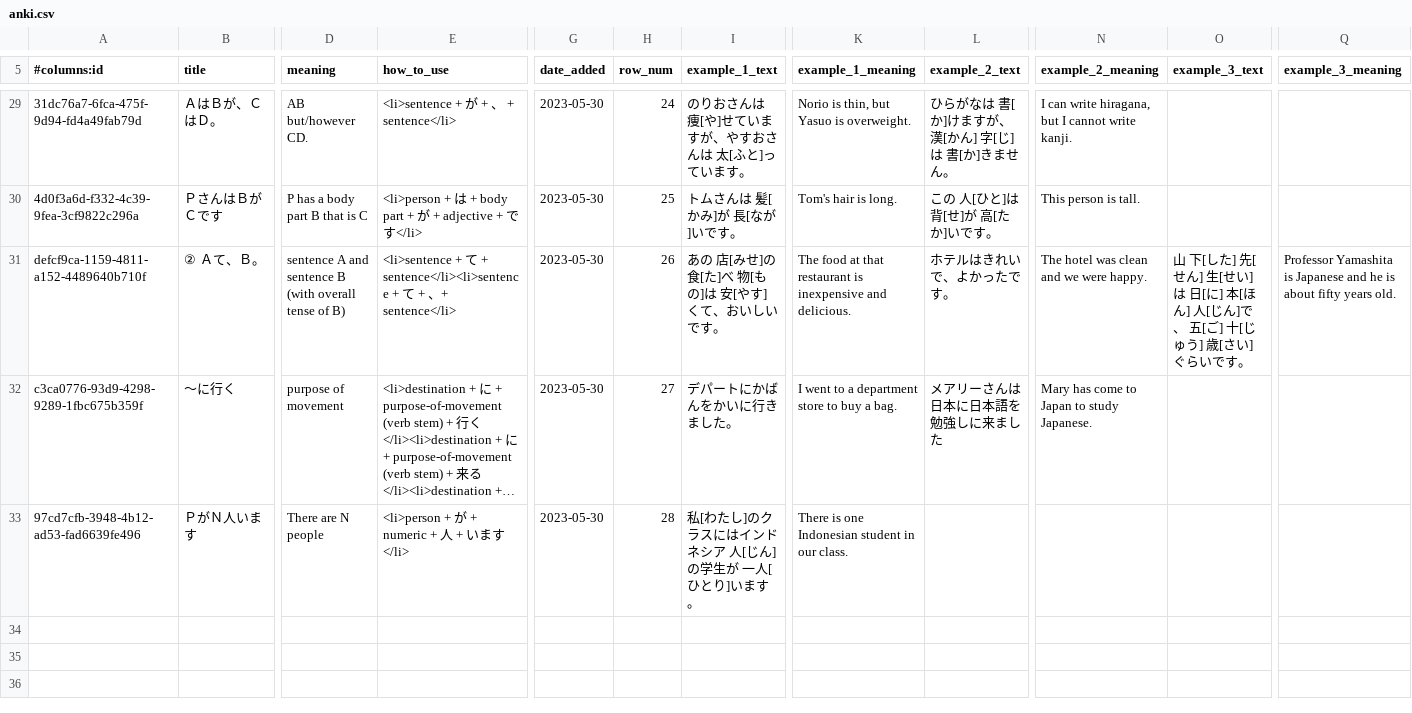
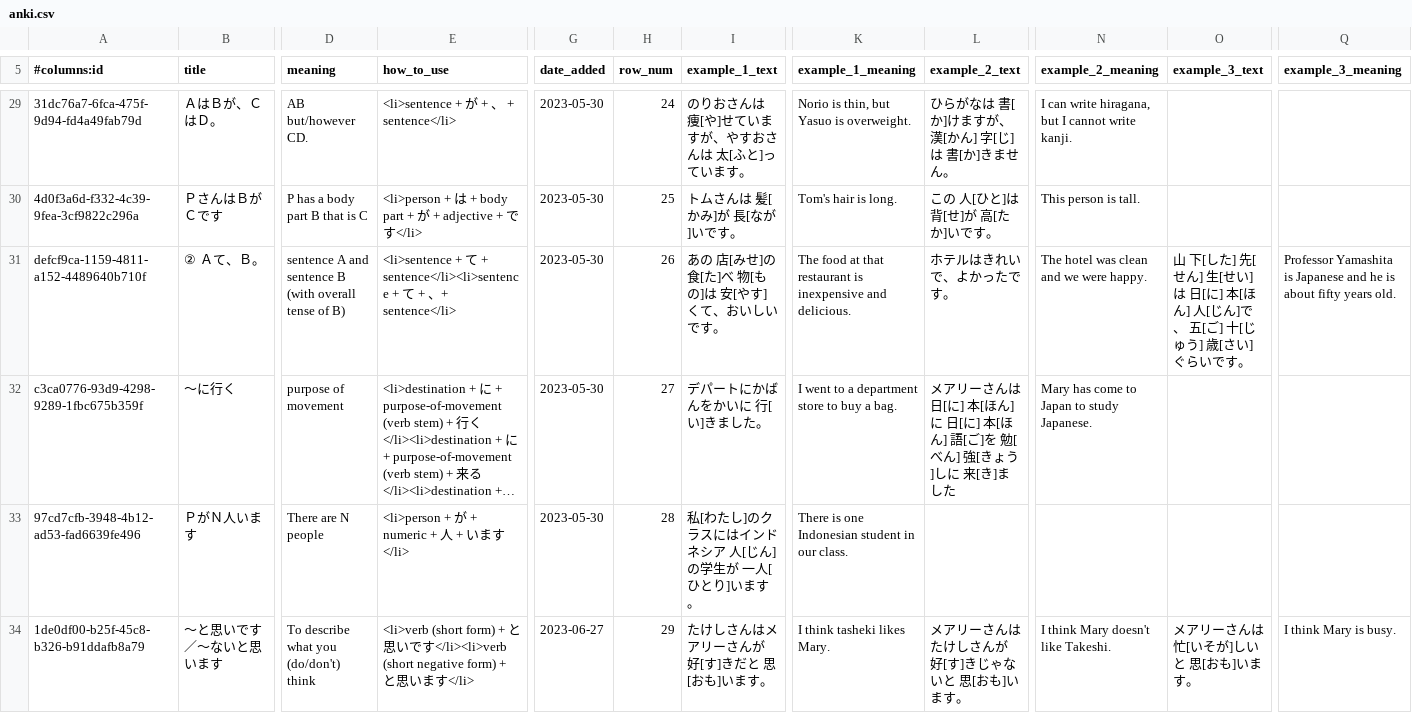
Before and after one commit to paploo/goi, a CSV file: files/grammar/anki.csv, drawn as a sheet; only a part is shown, gaps mark what is left out; long unchanged cells end in …; rows hold the shown columns only; the diff names each change by its address in the sheet, - before the commit and + after, or states it on an @@ line.

Commit message:
Commit generated grammar file from last commit

```diff
--- a/files/grammar/anki.csv
+++ b/files/grammar/anki.csv
-I32 (example_1_text): デパートにかばんをかいに行きました。
+I32 (example_1_text): デパートにかばんをかいに 行[い]きました。
-L32 (example_2_text): メアリーさんは日本に日本語を勉強しに来ました
+L32 (example_2_text): メアリーさんは 日[に] 本[ほん]に 日[に] 本[ほん] 語[ご]を 勉[べん] 強[きょう]しに 来[き]ました
+row 34: 1de0df00-b25f-45c8-b326-b91ddafb8a79 | 〜と思いです／〜ないと思います | To describe what you (do/don't) think | <li>verb (short form) + と思いです</li><li>verb (short negative form) + と思います</li> | 2023-06-27 | 29 | たけしさんはメアリーさんが 好[す]きだと 思[おも]います。 | I think tasheki likes Mary. | メアリーさんはたけしさんが 好[す]きじゃないと 思[おも]います。 | I think Mary doesn't like Takeshi. | メアリーさんは 忙[いそが]しいと 思[おも]います。 | I think Mary is busy.
```
